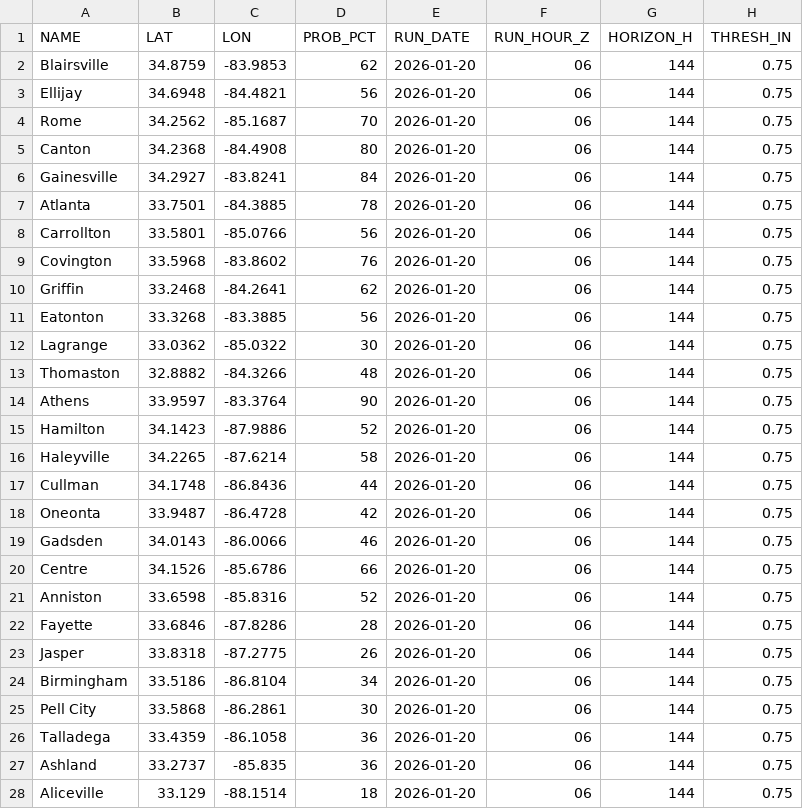
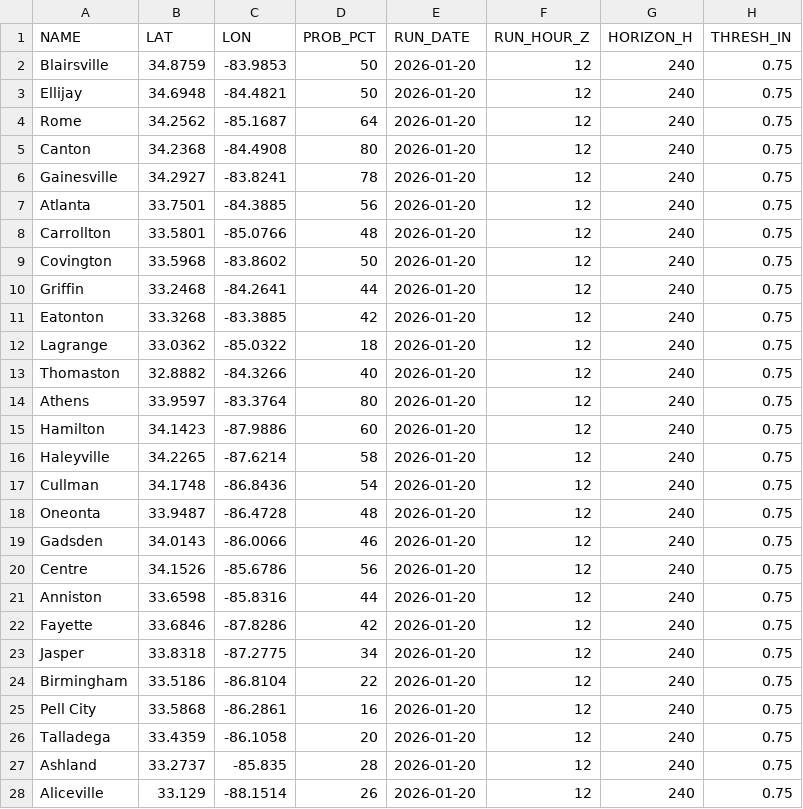
Before and after one commit to gtdish/GIS_Data, a CSV file: ice_prob/point_probs_ge0p75in.csv, drawn as a sheet; only a part is shown; the diff covers the shown part only.

Commit message:
Update ice probs 2026-01-20 12Z (+240h)

```diff
--- a/ice_prob/point_probs_ge0p75in.csv
+++ b/ice_prob/point_probs_ge0p75in.csv
@@ -1,28 +1,28 @@
 NAME,LAT,LON,PROB_PCT,RUN_DATE,RUN_HOUR_Z,HORIZON_H,THRESH_IN
-Blairsville,34.8759,-83.9853,62,2026-01-20,06,144,0.75
-Ellijay,34.6948,-84.4821,56,2026-01-20,06,144,0.75
-Rome,34.2562,-85.1687,70,2026-01-20,06,144,0.75
-Canton,34.2368,-84.4908,80,2026-01-20,06,144,0.75
-Gainesville,34.2927,-83.8241,84,2026-01-20,06,144,0.75
-Atlanta,33.7501,-84.3885,78,2026-01-20,06,144,0.75
-Carrollton,33.5801,-85.0766,56,2026-01-20,06,144,0.75
-Covington,33.5968,-83.8602,76,2026-01-20,06,144,0.75
-Griffin,33.2468,-84.2641,62,2026-01-20,06,144,0.75
-Eatonton,33.3268,-83.3885,56,2026-01-20,06,144,0.75
-Lagrange,33.0362,-85.0322,30,2026-01-20,06,144,0.75
-Thomaston,32.8882,-84.3266,48,2026-01-20,06,144,0.75
-Athens,33.9597,-83.3764,90,2026-01-20,06,144,0.75
-Hamilton,34.1423,-87.9886,52,2026-01-20,06,144,0.75
-Haleyville,34.2265,-87.6214,58,2026-01-20,06,144,0.75
-Cullman,34.1748,-86.8436,44,2026-01-20,06,144,0.75
-Oneonta,33.9487,-86.4728,42,2026-01-20,06,144,0.75
-Gadsden,34.0143,-86.0066,46,2026-01-20,06,144,0.75
-Centre,34.1526,-85.6786,66,2026-01-20,06,144,0.75
-Anniston,33.6598,-85.8316,52,2026-01-20,06,144,0.75
-Fayette,33.6846,-87.8286,28,2026-01-20,06,144,0.75
-Jasper,33.8318,-87.2775,26,2026-01-20,06,144,0.75
-Birmingham,33.5186,-86.8104,34,2026-01-20,06,144,0.75
-Pell City,33.5868,-86.2861,30,2026-01-20,06,144,0.75
-Talladega,33.4359,-86.1058,36,2026-01-20,06,144,0.75
-Ashland,33.2737,-85.835,36,2026-01-20,06,144,0.75
-Aliceville,33.129,-88.1514,18,2026-01-20,06,144,0.75
+Blairsville,34.8759,-83.9853,50,2026-01-20,12,240,0.75
+Ellijay,34.6948,-84.4821,50,2026-01-20,12,240,0.75
+Rome,34.2562,-85.1687,64,2026-01-20,12,240,0.75
+Canton,34.2368,-84.4908,80,2026-01-20,12,240,0.75
+Gainesville,34.2927,-83.8241,78,2026-01-20,12,240,0.75
+Atlanta,33.7501,-84.3885,56,2026-01-20,12,240,0.75
+Carrollton,33.5801,-85.0766,48,2026-01-20,12,240,0.75
+Covington,33.5968,-83.8602,50,2026-01-20,12,240,0.75
+Griffin,33.2468,-84.2641,44,2026-01-20,12,240,0.75
+Eatonton,33.3268,-83.3885,42,2026-01-20,12,240,0.75
+Lagrange,33.0362,-85.0322,18,2026-01-20,12,240,0.75
+Thomaston,32.8882,-84.3266,40,2026-01-20,12,240,0.75
+Athens,33.9597,-83.3764,80,2026-01-20,12,240,0.75
+Hamilton,34.1423,-87.9886,60,2026-01-20,12,240,0.75
+Haleyville,34.2265,-87.6214,58,2026-01-20,12,240,0.75
+Cullman,34.1748,-86.8436,54,2026-01-20,12,240,0.75
+Oneonta,33.9487,-86.4728,48,2026-01-20,12,240,0.75
+Gadsden,34.0143,-86.0066,46,2026-01-20,12,240,0.75
+Centre,34.1526,-85.6786,56,2026-01-20,12,240,0.75
+Anniston,33.6598,-85.8316,44,2026-01-20,12,240,0.75
+Fayette,33.6846,-87.8286,42,2026-01-20,12,240,0.75
+Jasper,33.8318,-87.2775,34,2026-01-20,12,240,0.75
+Birmingham,33.5186,-86.8104,22,2026-01-20,12,240,0.75
+Pell City,33.5868,-86.2861,16,2026-01-20,12,240,0.75
+Talladega,33.4359,-86.1058,20,2026-01-20,12,240,0.75
+Ashland,33.2737,-85.835,28,2026-01-20,12,240,0.75
+Aliceville,33.129,-88.1514,26,2026-01-20,12,240,0.75
```
Also changed, not shown: 27 edited cells elsewhere in this file, ice_prob/point_probs_ge0p10in.csv, ice_prob/point_probs_ge0p25in.csv, 7 other files.
